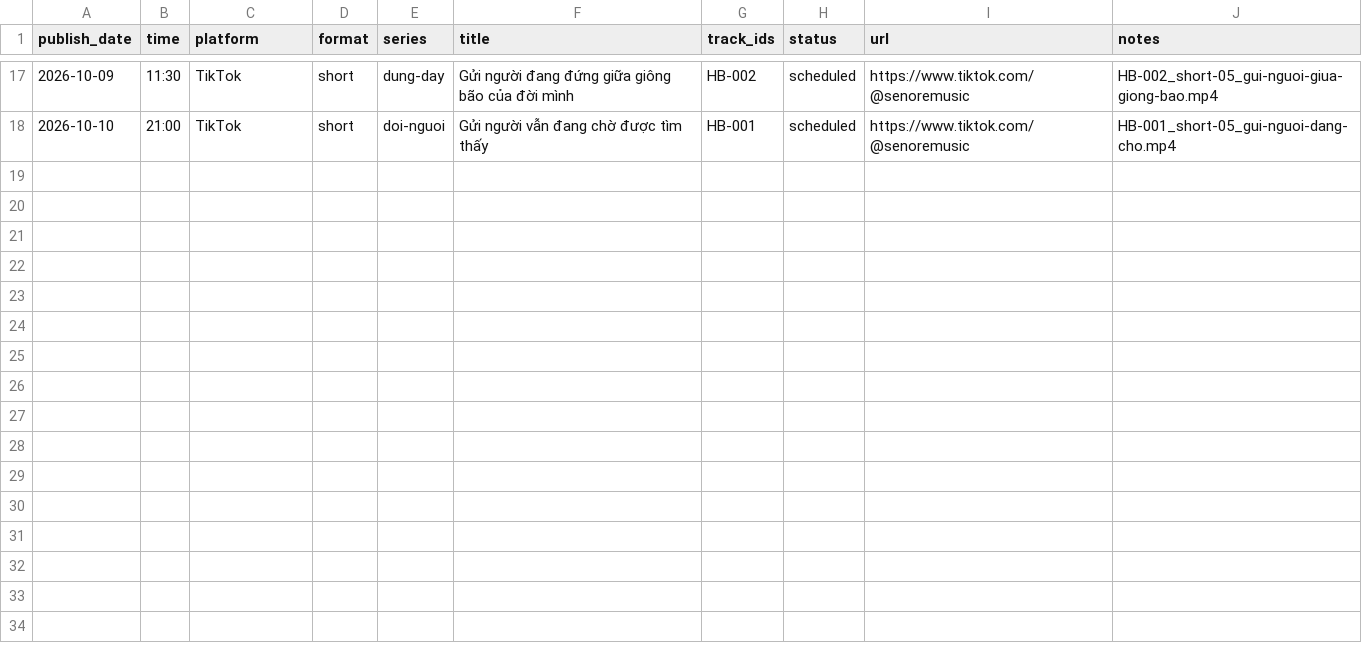
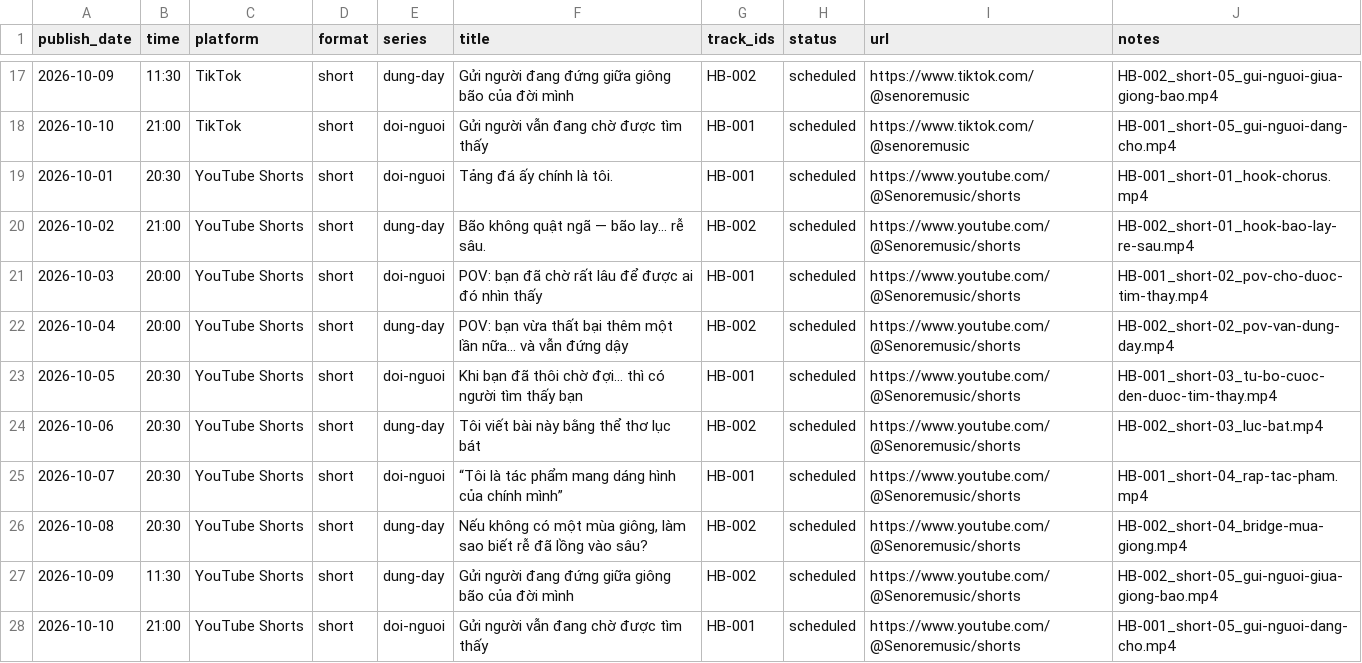
Before and after one commit to nhatquangph2/amnhacai, a CSV file: catalog/content-calendar.csv, drawn as a sheet; only a part is shown, gaps mark what is left out; the diff names each change by its address in the sheet, - before the commit and + after, or states it on an @@ line.

```diff
--- a/catalog/content-calendar.csv
+++ b/catalog/content-calendar.csv
+row 19: 2026-10-01 | 20:30 | YouTube Shorts | short | doi-nguoi | Tảng đá ấy chính là tôi. | HB-001 | scheduled | https://www.youtube.com/@Senoremusic/shorts | HB-001_short-01_hook-chorus.mp4
+row 20: 2026-10-02 | 21:00 | YouTube Shorts | short | dung-day | Bão không quật ngã — bão lay… rễ sâu. | HB-002 | scheduled | https://www.youtube.com/@Senoremusic/shorts | HB-002_short-01_hook-bao-lay-re-sau.mp4
+row 21: 2026-10-03 | 20:00 | YouTube Shorts | short | doi-nguoi | POV: bạn đã chờ rất lâu để được ai đó nhìn thấy | HB-001 | scheduled | https://www.youtube.com/@Senoremusic/shorts | HB-001_short-02_pov-cho-duoc-tim-thay.mp4
+row 22: 2026-10-04 | 20:00 | YouTube Shorts | short | dung-day | POV: bạn vừa thất bại thêm một lần nữa… và vẫn đứng dậy | HB-002 | scheduled | https://www.youtube.com/@Senoremusic/shorts | HB-002_short-02_pov-van-dung-day.mp4
+row 23: 2026-10-05 | 20:30 | YouTube Shorts | short | doi-nguoi | Khi bạn đã thôi chờ đợi… thì có người tìm thấy bạn | HB-001 | scheduled | https://www.youtube.com/@Senoremusic/shorts | HB-001_short-03_tu-bo-cuoc-den-duoc-tim-thay.mp4
+row 24: 2026-10-06 | 20:30 | YouTube Shorts | short | dung-day | Tôi viết bài này bằng thể thơ lục bát | HB-002 | scheduled | https://www.youtube.com/@Senoremusic/shorts | HB-002_short-03_luc-bat.mp4
+row 25: 2026-10-07 | 20:30 | YouTube Shorts | short | doi-nguoi | “Tôi là tác phẩm mang dáng hình của chính mình” | HB-001 | scheduled | https://www.youtube.com/@Senoremusic/shorts | HB-001_short-04_rap-tac-pham.mp4
+row 26: 2026-10-08 | 20:30 | YouTube Shorts | short | dung-day | Nếu không có một mùa giông, làm sao biết rễ đã lồng vào sâu? | HB-002 | scheduled | https://www.youtube.com/@Senoremusic/shorts | HB-002_short-04_bridge-mua-giong.mp4
+row 27: 2026-10-09 | 11:30 | YouTube Shorts | short | dung-day | Gửi người đang đứng giữa giông bão của đời mình | HB-002 | scheduled | https://www.youtube.com/@Senoremusic/shorts | HB-002_short-05_gui-nguoi-giua-giong-bao.mp4
+row 28: 2026-10-10 | 21:00 | YouTube Shorts | short | doi-nguoi | Gửi người vẫn đang chờ được tìm thấy | HB-001 | scheduled | https://www.youtube.com/@Senoremusic/shorts | HB-001_short-05_gui-nguoi-dang-cho.mp4
```
